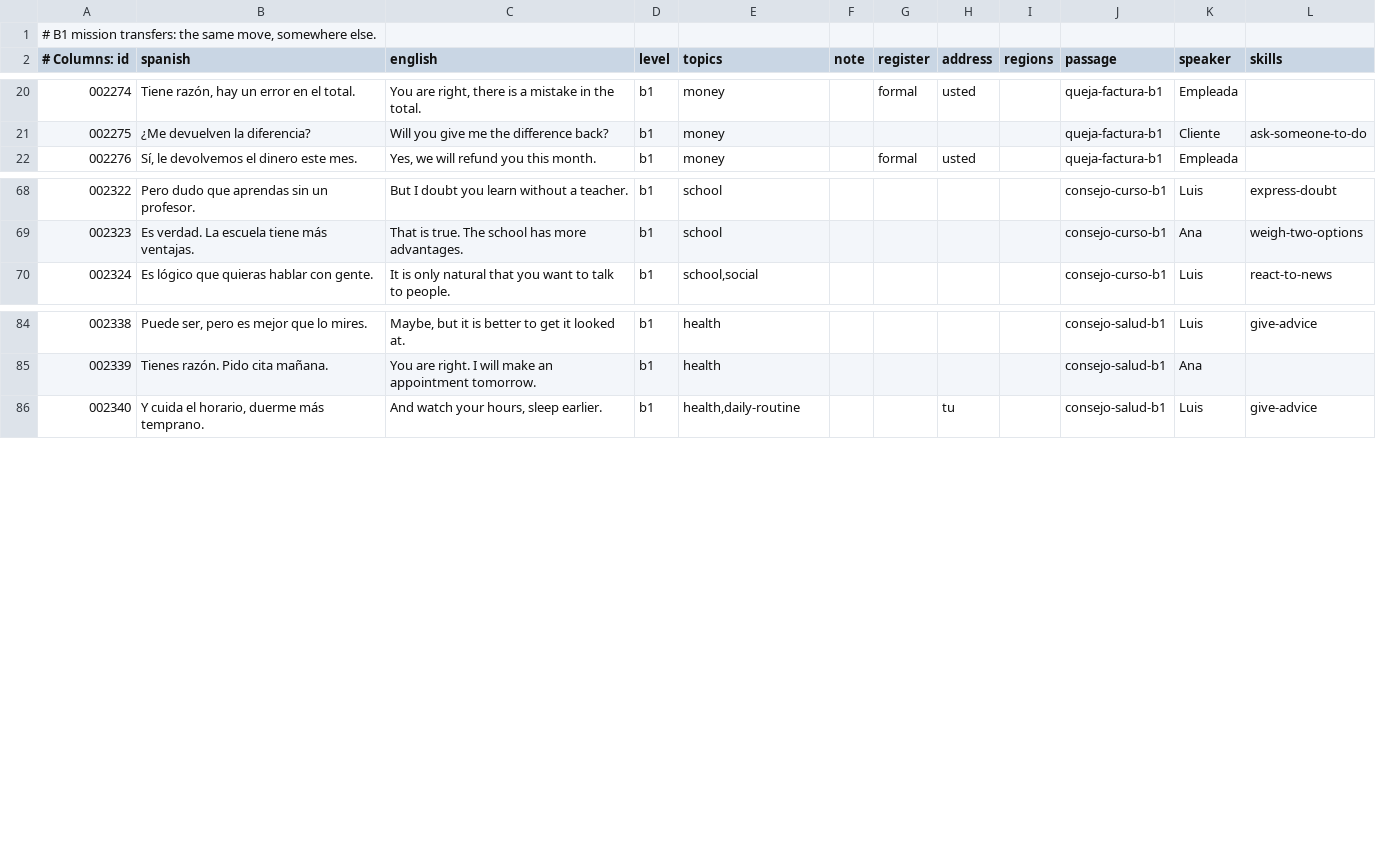
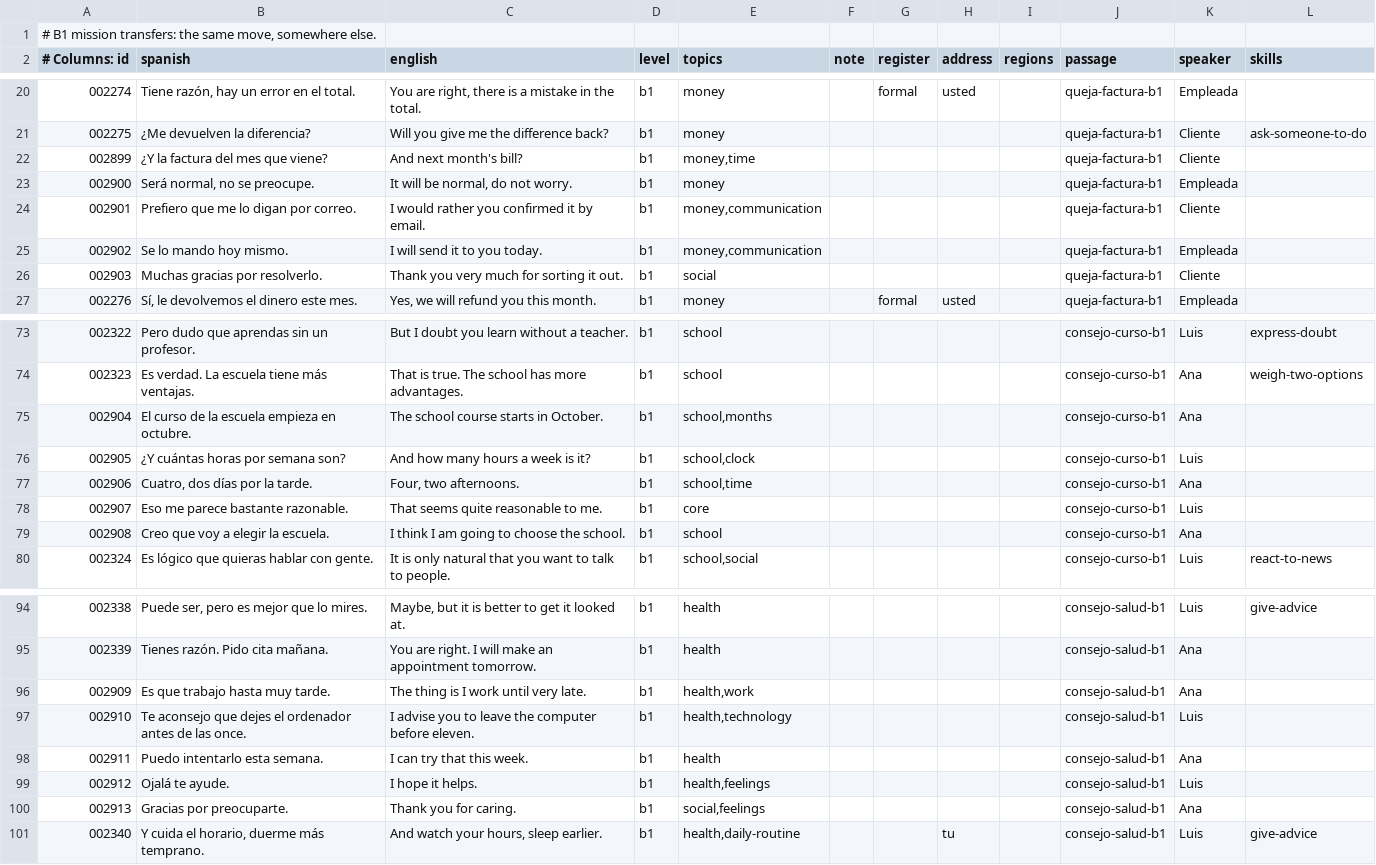
Before and after one commit to amivag/linguastein, a TSV file: content/es/sentences-b1-transfers.tsv, drawn as a sheet; only a part is shown, gaps mark what is left out.

```diff
--- a/content/es/sentences-b1-transfers.tsv
+++ b/content/es/sentences-b1-transfers.tsv
@@ -21,2 +21,7 @@
 002275	¿Me devuelven la diferencia?	Will you give me the difference back?	b1	money					queja-factura-b1	Cliente	ask-someone-to-do
+002899	¿Y la factura del mes que viene?	And next month's bill?	b1	money,time					queja-factura-b1	Cliente	
+002900	Será normal, no se preocupe.	It will be normal, do not worry.	b1	money					queja-factura-b1	Empleada	
+002901	Prefiero que me lo digan por correo.	I would rather you confirmed it by email.	b1	money,communication					queja-factura-b1	Cliente	
+002902	Se lo mando hoy mismo.	I will send it to you today.	b1	money,communication					queja-factura-b1	Empleada	
+002903	Muchas gracias por resolverlo.	Thank you very much for sorting it out.	b1	social					queja-factura-b1	Cliente	
 002276	Sí, le devolvemos el dinero este mes.	Yes, we will refund you this month.	b1	money		formal	usted		queja-factura-b1	Empleada	
@@ -69,2 +74,7 @@
 002323	Es verdad. La escuela tiene más ventajas.	That is true. The school has more advantages.	b1	school					consejo-curso-b1	Ana	weigh-two-options
+002904	El curso de la escuela empieza en octubre.	The school course starts in October.	b1	school,months					consejo-curso-b1	Ana	
+002905	¿Y cuántas horas por semana son?	And how many hours a week is it?	b1	school,clock					consejo-curso-b1	Luis	
+002906	Cuatro, dos días por la tarde.	Four, two afternoons.	b1	school,time					consejo-curso-b1	Ana	
+002907	Eso me parece bastante razonable.	That seems quite reasonable to me.	b1	core					consejo-curso-b1	Luis	
+002908	Creo que voy a elegir la escuela.	I think I am going to choose the school.	b1	school					consejo-curso-b1	Ana	
 002324	Es lógico que quieras hablar con gente.	It is only natural that you want to talk to people.	b1	school,social					consejo-curso-b1	Luis	react-to-news
@@ -85,2 +95,7 @@
 002339	Tienes razón. Pido cita mañana.	You are right. I will make an appointment tomorrow.	b1	health					consejo-salud-b1	Ana	
+002909	Es que trabajo hasta muy tarde.	The thing is I work until very late.	b1	health,work					consejo-salud-b1	Ana	
+002910	Te aconsejo que dejes el ordenador antes de las once.	I advise you to leave the computer before eleven.	b1	health,technology					consejo-salud-b1	Luis	
+002911	Puedo intentarlo esta semana.	I can try that this week.	b1	health					consejo-salud-b1	Ana	
+002912	Ojalá te ayude.	I hope it helps.	b1	health,feelings					consejo-salud-b1	Luis	
+002913	Gracias por preocuparte.	Thank you for caring.	b1	social,feelings					consejo-salud-b1	Ana	
 002340	Y cuida el horario, duerme más temprano.	And watch your hours, sleep earlier.	b1	health,daily-routine			tu		consejo-salud-b1	Luis	give-advice
```
Also changed, not shown: content/es/pack.tsv, content/es/recycling.tsv, 12 other files.
